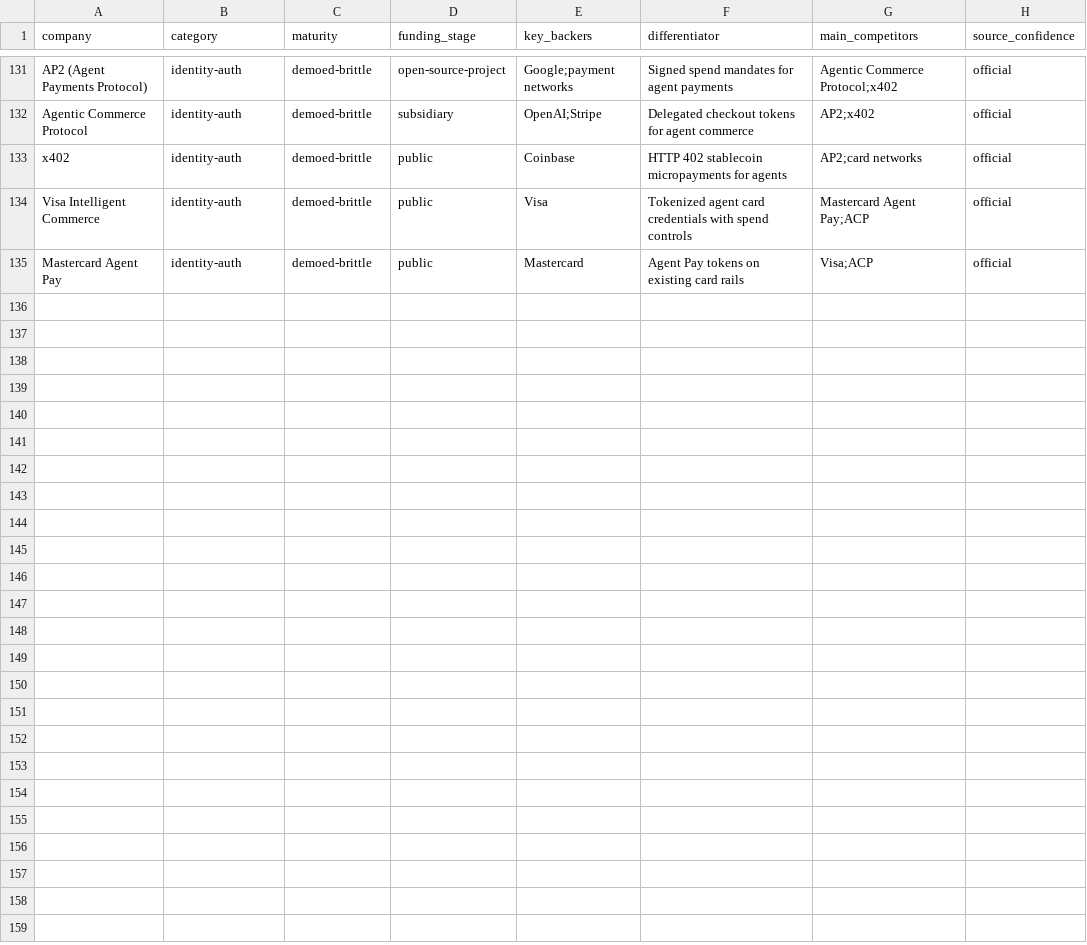
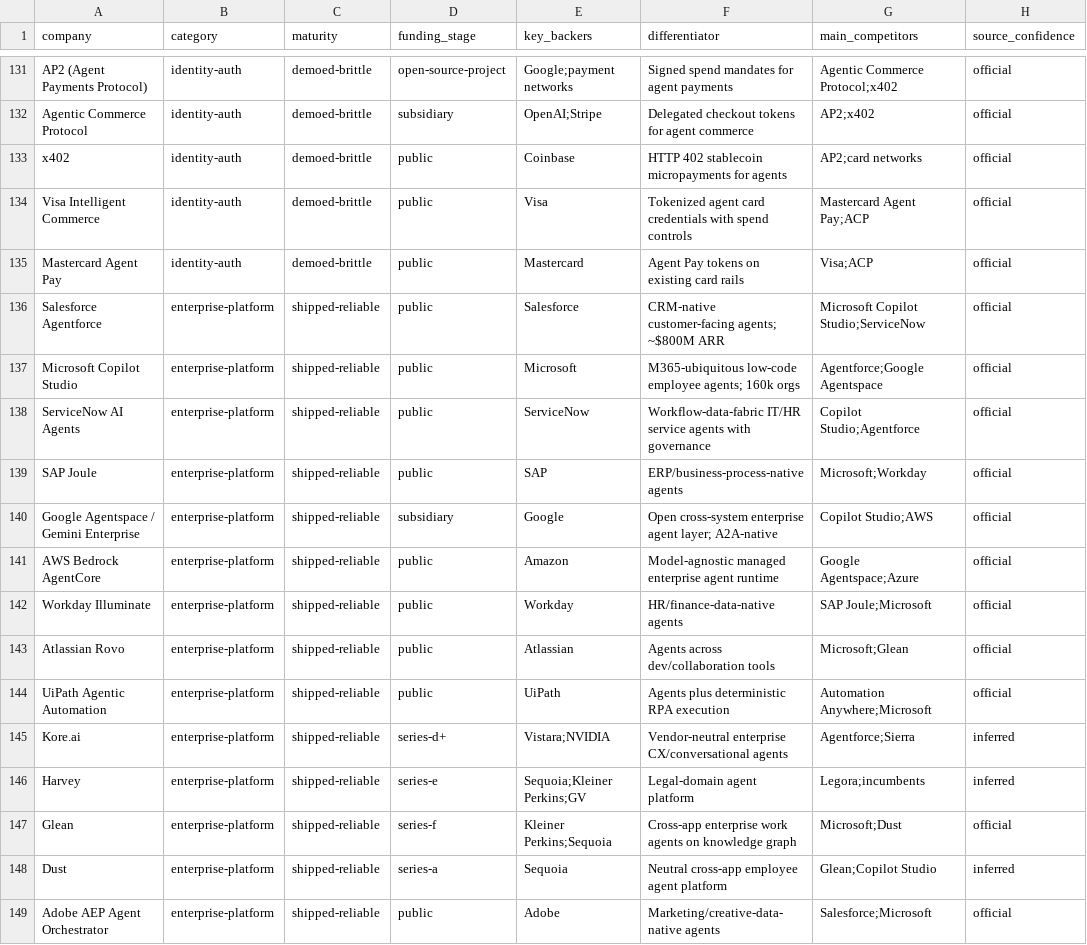
Before and after one commit to FrankHuang94/ai_agent_tech_claude, a CSV file: assets/data/master_competitive_database.csv, drawn as a sheet; only a part is shown, gaps mark what is left out.

```diff
--- a/assets/data/master_competitive_database.csv
+++ b/assets/data/master_competitive_database.csv
@@ -135 +135,15 @@ Visa Intelligent Commerce,identity-auth,demoed-brittle,public,Visa,Tokenized age
 Mastercard Agent Pay,identity-auth,demoed-brittle,public,Mastercard,Agent Pay tokens on existing card rails,Visa;ACP,official
+Salesforce Agentforce,enterprise-platform,shipped-reliable,public,Salesforce,CRM-native customer-facing agents; ~$800M ARR,Microsoft Copilot Studio;ServiceNow,official
+Microsoft Copilot Studio,enterprise-platform,shipped-reliable,public,Microsoft,M365-ubiquitous low-code employee agents; 160k orgs,Agentforce;Google Agentspace,official
+ServiceNow AI Agents,enterprise-platform,shipped-reliable,public,ServiceNow,Workflow-data-fabric IT/HR service agents with governance,Copilot Studio;Agentforce,official
+SAP Joule,enterprise-platform,shipped-reliable,public,SAP,ERP/business-process-native agents,Microsoft;Workday,official
+Google Agentspace / Gemini Enterprise,enterprise-platform,shipped-reliable,subsidiary,Google,Open cross-system enterprise agent layer; A2A-native,Copilot Studio;AWS,official
+AWS Bedrock AgentCore,enterprise-platform,shipped-reliable,public,Amazon,Model-agnostic managed enterprise agent runtime,Google Agentspace;Azure,official
+Workday Illuminate,enterprise-platform,shipped-reliable,public,Workday,HR/finance-data-native agents,SAP Joule;Microsoft,official
+Atlassian Rovo,enterprise-platform,shipped-reliable,public,Atlassian,Agents across dev/collaboration tools,Microsoft;Glean,official
+UiPath Agentic Automation,enterprise-platform,shipped-reliable,public,UiPath,Agents plus deterministic RPA execution,Automation Anywhere;Microsoft,official
+Kore.ai,enterprise-platform,shipped-reliable,series-d+,Vistara;NVIDIA,Vendor-neutral enterprise CX/conversational agents,Agentforce;Sierra,inferred
+Harvey,enterprise-platform,shipped-reliable,series-e,Sequoia;Kleiner Perkins;GV,Legal-domain agent platform,Legora;incumbents,inferred
+Glean,enterprise-platform,shipped-reliable,series-f,Kleiner Perkins;Sequoia,Cross-app enterprise work agents on knowledge graph,Microsoft;Dust,official
+Dust,enterprise-platform,shipped-reliable,series-a,Sequoia,Neutral cross-app employee agent platform,Glean;Copilot Studio,inferred
+Adobe AEP Agent Orchestrator,enterprise-platform,shipped-reliable,public,Adobe,Marketing/creative-data-native agents,Salesforce;Microsoft,official
```
Also changed, not shown: 6 other files.
